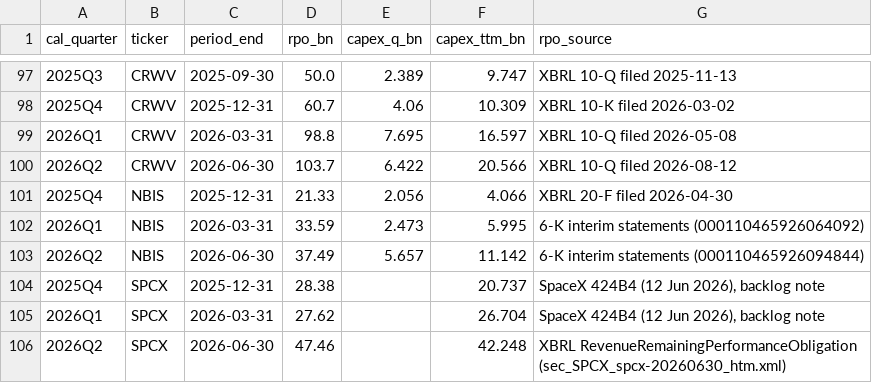
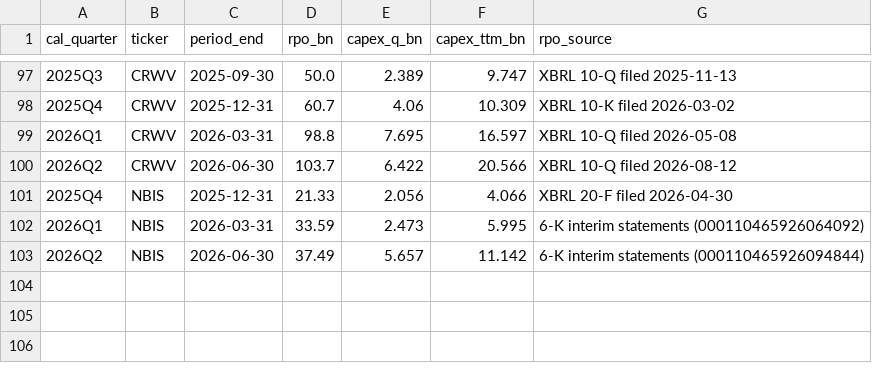
Before and after one commit to Kevin19980730/ai-adoption-monitor, a CSV file: bofa-capex-cycles/firsthand/hyperscalers_rpo_quarterly.csv, drawn as a sheet; only a part is shown, gaps mark what is left out; the diff names each change by its address in the sheet, - before the commit and + after, or states it on an @@ line.

```diff
--- a/bofa-capex-cycles/firsthand/hyperscalers_rpo_quarterly.csv
+++ b/bofa-capex-cycles/firsthand/hyperscalers_rpo_quarterly.csv
-row 104: 2025Q4 | SPCX | 2025-12-31 | 28.38 |  | 20.737 | SpaceX 424B4 (12 Jun 2026), backlog note
-row 105: 2026Q1 | SPCX | 2026-03-31 | 27.62 |  | 26.704 | SpaceX 424B4 (12 Jun 2026), backlog note
-row 106: 2026Q2 | SPCX | 2026-06-30 | 47.46 |  | 42.248 | XBRL RevenueRemainingPerformanceObligation (sec_SPCX_spcx-20260630_htm.xml)
```
Also changed, not shown: 2 other files.
